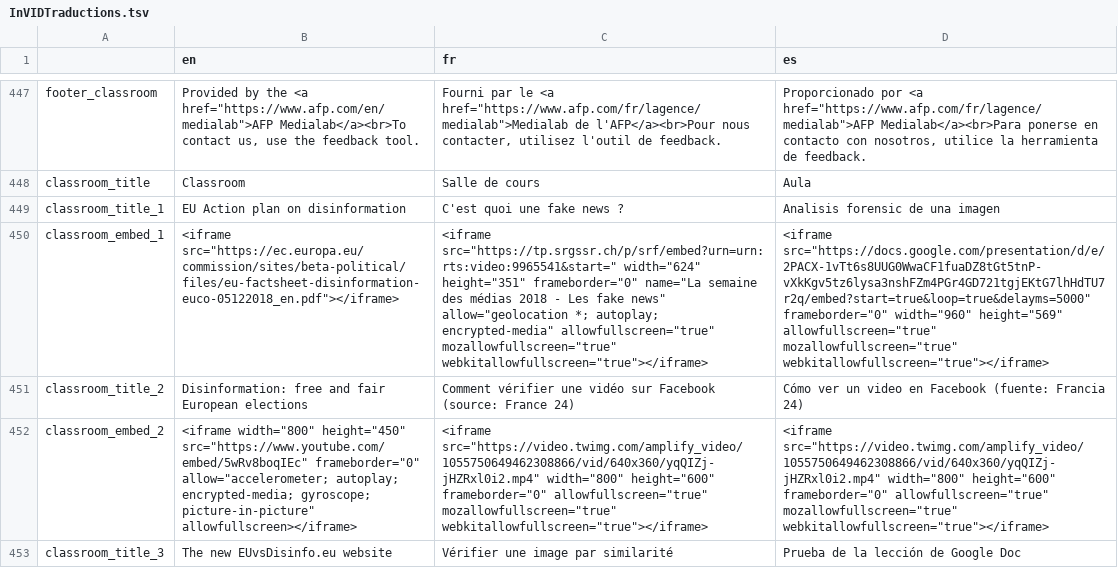
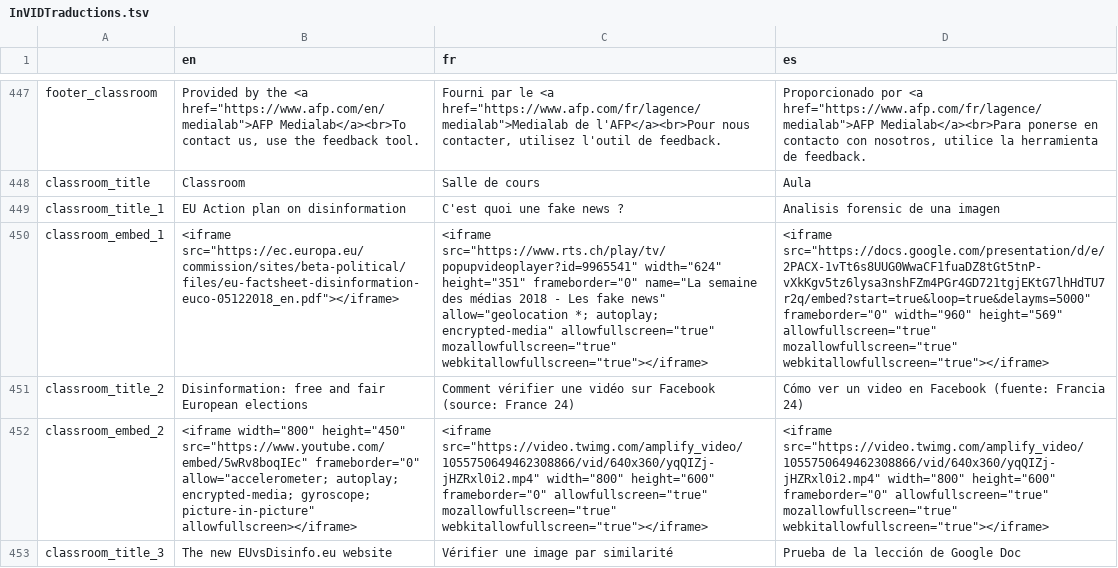
Before and after one commit to AFP-Medialab/invid-verification-plugin, a TSV file: InVIDTraductions.tsv, drawn as a sheet; only a part is shown, gaps mark what is left out; the diff names each change by its address in the sheet, - before the commit and + after, or states it on an @@ line.

Commit message:
Change video "Qu'est ce qu'une fake news"

```diff
--- a/InVIDTraductions.tsv
+++ b/InVIDTraductions.tsv
-C450 (fr): <iframe src="https://tp.srgssr.ch/p/srf/embed?urn=urn:rts:video:9965541&start=" width="624" height="351"…
+C450 (fr): <iframe src="https://www.rts.ch/play/tv/popupvideoplayer?id=9965541" width="624" height="351"…
```
